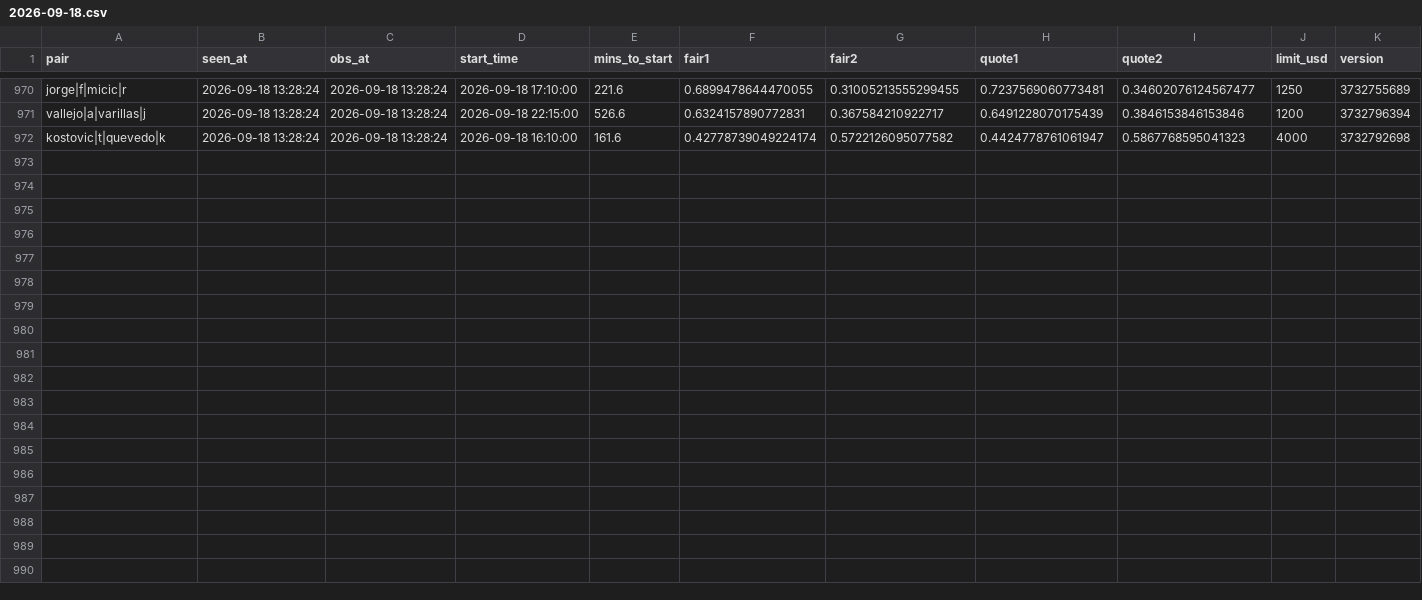
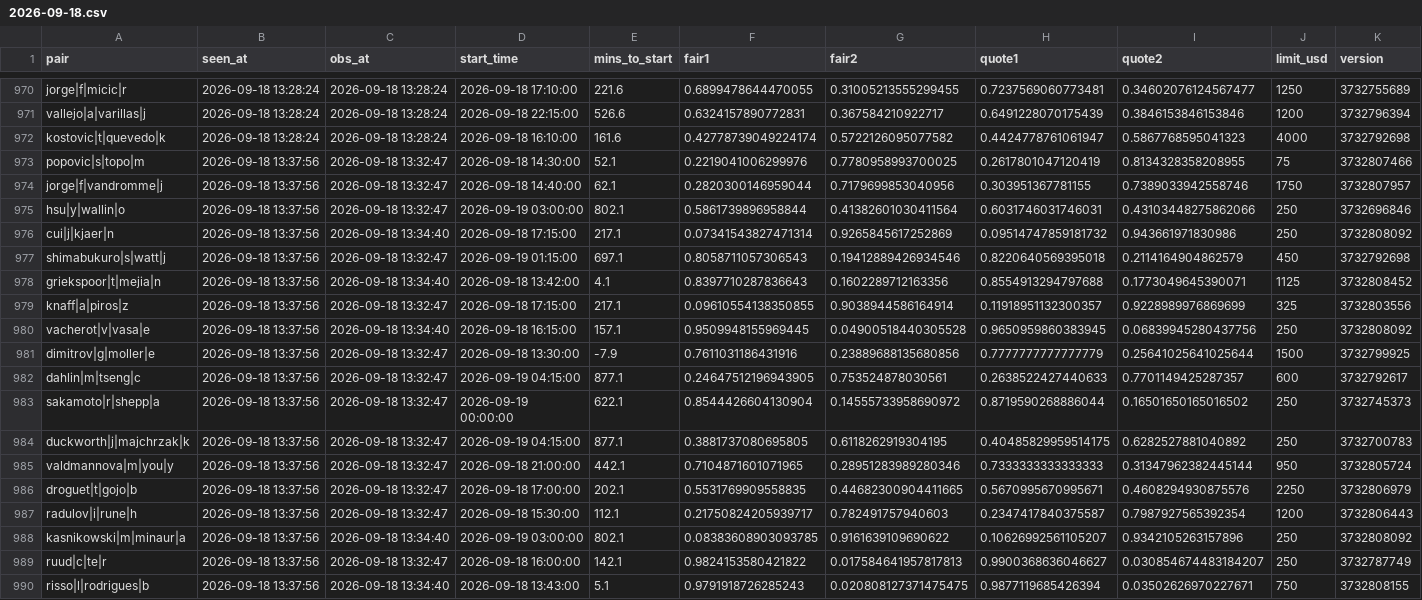
Before and after one commit to Teemotaij/pinnacle-board, a CSV file: board/ticks/2026-09-18.csv, drawn as a sheet; only a part is shown, gaps mark what is left out; the diff names each change by its address in the sheet, - before the commit and + after, or states it on an @@ line.

Commit message:
board 2026-09-18T13:37Z

```diff
--- a/board/ticks/2026-09-18.csv
+++ b/board/ticks/2026-09-18.csv
+row 973: popovic|s|topo|m | 2026-09-18 13:37:56 | 2026-09-18 13:32:47 | 2026-09-18 14:30:00 | 52.1 | 0.2219041006299976 | 0.7780958993700025 | 0.2617801047120419 | 0.8134328358208955 | 75 | 3732807466
+row 974: jorge|f|vandromme|j | 2026-09-18 13:37:56 | 2026-09-18 13:32:47 | 2026-09-18 14:40:00 | 62.1 | 0.2820300146959044 | 0.7179699853040956 | 0.303951367781155 | 0.7389033942558746 | 1750 | 3732807957
+row 975: hsu|y|wallin|o | 2026-09-18 13:37:56 | 2026-09-18 13:32:47 | 2026-09-19 03:00:00 | 802.1 | 0.5861739896958844 | 0.41382601030411564 | 0.6031746031746031 | 0.43103448275862066 | 250 | 3732696846
+row 976: cui|j|kjaer|n | 2026-09-18 13:37:56 | 2026-09-18 13:34:40 | 2026-09-18 17:15:00 | 217.1 | 0.07341543827471314 | 0.9265845617252869 | 0.09514747859181732 | 0.943661971830986 | 250 | 3732808092
+row 977: shimabukuro|s|watt|j | 2026-09-18 13:37:56 | 2026-09-18 13:32:47 | 2026-09-19 01:15:00 | 697.1 | 0.8058711057306543 | 0.19412889426934546 | 0.8220640569395018 | 0.2114164904862579 | 450 | 3732792698
+row 978: griekspoor|t|mejia|n | 2026-09-18 13:37:56 | 2026-09-18 13:34:40 | 2026-09-18 13:42:00 | 4.1 | 0.8397710287836643 | 0.1602289712163356 | 0.8554913294797688 | 0.1773049645390071 | 1125 | 3732808452
+row 979: knaff|a|piros|z | 2026-09-18 13:37:56 | 2026-09-18 13:32:47 | 2026-09-18 17:15:00 | 217.1 | 0.09610554138350855 | 0.9038944586164914 | 0.11918951132300357 | 0.9228989976869699 | 325 | 3732803556
+row 980: vacherot|v|vasa|e | 2026-09-18 13:37:56 | 2026-09-18 13:34:40 | 2026-09-18 16:15:00 | 157.1 | 0.9509948155969445 | 0.04900518440305528 | 0.9650959860383945 | 0.06839945280437756 | 250 | 3732808092
+row 981: dimitrov|g|moller|e | 2026-09-18 13:37:56 | 2026-09-18 13:32:47 | 2026-09-18 13:30:00 | -7.9 | 0.7611031186431916 | 0.23889688135680856 | 0.7777777777777779 | 0.25641025641025644 | 1500 | 3732799925
+row 982: dahlin|m|tseng|c | 2026-09-18 13:37:56 | 2026-09-18 13:32:47 | 2026-09-19 04:15:00 | 877.1 | 0.24647512196943905 | 0.753524878030561 | 0.2638522427440633 | 0.7701149425287357 | 600 | 3732792617
+row 983: sakamoto|r|shepp|a | 2026-09-18 13:37:56 | 2026-09-18 13:32:47 | 2026-09-19 00:00:00 | 622.1 | 0.8544426604130904 | 0.14555733958690972 | 0.8719590268886044 | 0.16501650165016502 | 250 | 3732745373
+row 984: duckworth|j|majchrzak|k | 2026-09-18 13:37:56 | 2026-09-18 13:32:47 | 2026-09-19 04:15:00 | 877.1 | 0.3881737080695805 | 0.6118262919304195 | 0.40485829959514175 | 0.6282527881040892 | 250 | 3732700783
+row 985: valdmannova|m|you|y | 2026-09-18 13:37:56 | 2026-09-18 13:32:47 | 2026-09-18 21:00:00 | 442.1 | 0.7104871601071965 | 0.28951283989280346 | 0.7333333333333333 | 0.31347962382445144 | 950 | 3732805724
+row 986: droguet|t|gojo|b | 2026-09-18 13:37:56 | 2026-09-18 13:32:47 | 2026-09-18 17:00:00 | 202.1 | 0.5531769909558835 | 0.44682300904411665 | 0.5670995670995671 | 0.4608294930875576 | 2250 | 3732806979
+row 987: radulov|i|rune|h | 2026-09-18 13:37:56 | 2026-09-18 13:32:47 | 2026-09-18 15:30:00 | 112.1 | 0.21750824205939717 | 0.782491757940603 | 0.2347417840375587 | 0.7987927565392354 | 1200 | 3732806443
+row 988: kasnikowski|m|minaur|a | 2026-09-18 13:37:56 | 2026-09-18 13:34:40 | 2026-09-19 03:00:00 | 802.1 | 0.08383608903093785 | 0.9161639109690622 | 0.10626992561105207 | 0.9342105263157896 | 250 | 3732808092
+row 989: ruud|c|te|r | 2026-09-18 13:37:56 | 2026-09-18 13:32:47 | 2026-09-18 16:00:00 | 142.1 | 0.9824153580421822 | 0.017584641957817813 | 0.9900368636046627 | 0.030854674483184207 | 250 | 3732787749
+row 990: risso|l|rodrigues|b | 2026-09-18 13:37:56 | 2026-09-18 13:34:40 | 2026-09-18 13:43:00 | 5.1 | 0.9791918726285243 | 0.020808127371475475 | 0.9877119685426394 | 0.03502626970227671 | 750 | 3732808155
```
Also changed, not shown: board/pin_close.csv, board/pin_open.csv.
